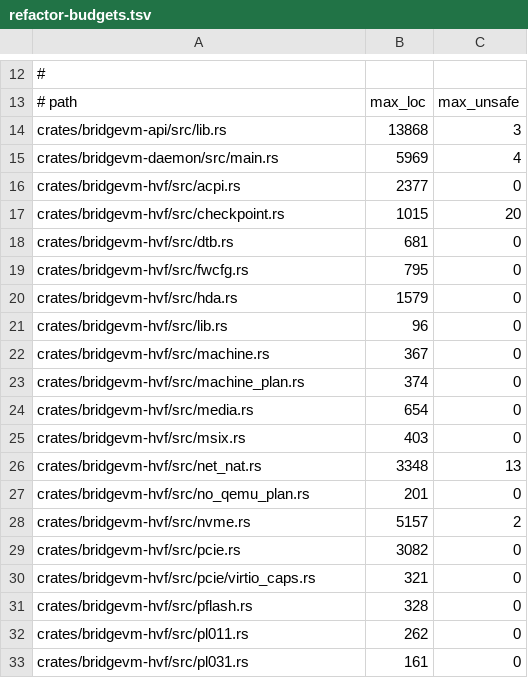
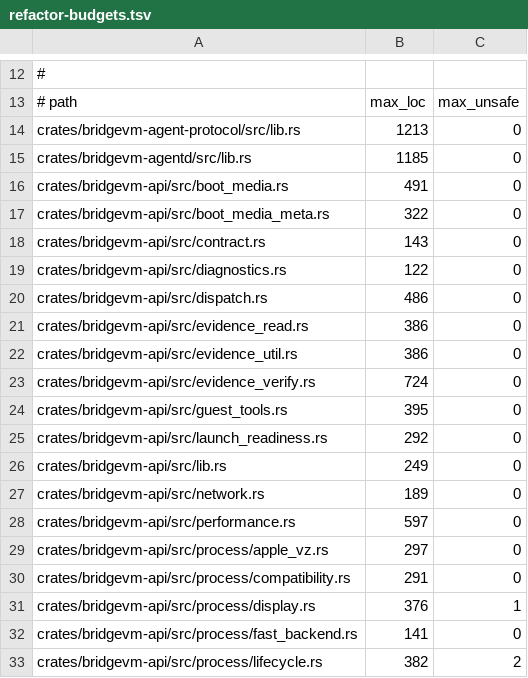
Before and after one commit to Ketchio-dev/bridgevm, a TSV file: scripts/refactor-budgets.tsv, drawn as a sheet; only a part is shown, gaps mark what is left out; the shorter side is filled out with more unchanged rows; the diff covers the shown part only.

```diff
--- a/scripts/refactor-budgets.tsv
+++ b/scripts/refactor-budgets.tsv
@@ -13,2 +13,21 @@
 # path	max_loc	max_unsafe
-crates/bridgevm-api/src/lib.rs	13868	3
+crates/bridgevm-agent-protocol/src/lib.rs	1213	0
+crates/bridgevm-agentd/src/lib.rs	1185	0
+crates/bridgevm-api/src/boot_media.rs	491	0
+crates/bridgevm-api/src/boot_media_meta.rs	322	0
+crates/bridgevm-api/src/contract.rs	143	0
+crates/bridgevm-api/src/diagnostics.rs	122	0
+crates/bridgevm-api/src/dispatch.rs	486	0
+crates/bridgevm-api/src/evidence_read.rs	386	0
+crates/bridgevm-api/src/evidence_util.rs	386	0
+crates/bridgevm-api/src/evidence_verify.rs	724	0
+crates/bridgevm-api/src/guest_tools.rs	395	0
+crates/bridgevm-api/src/launch_readiness.rs	292	0
+crates/bridgevm-api/src/lib.rs	249	0
+crates/bridgevm-api/src/network.rs	189	0
+crates/bridgevm-api/src/performance.rs	597	0
+crates/bridgevm-api/src/process/apple_vz.rs	297	0
+crates/bridgevm-api/src/process/compatibility.rs	291	0
+crates/bridgevm-api/src/process/display.rs	376	1
+crates/bridgevm-api/src/process/fast_backend.rs	141	0
+crates/bridgevm-api/src/process/lifecycle.rs	382	2
```
Also changed, not shown: 30 added rows elsewhere in this file, 39 other files.
